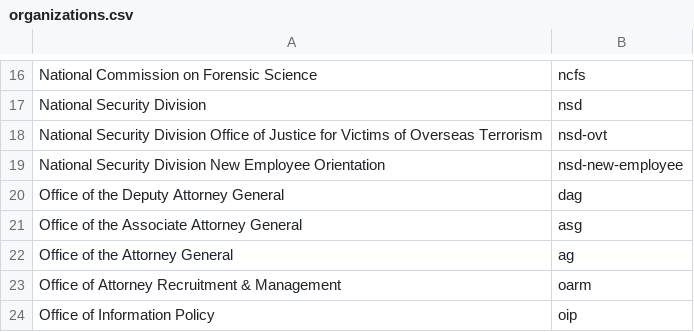
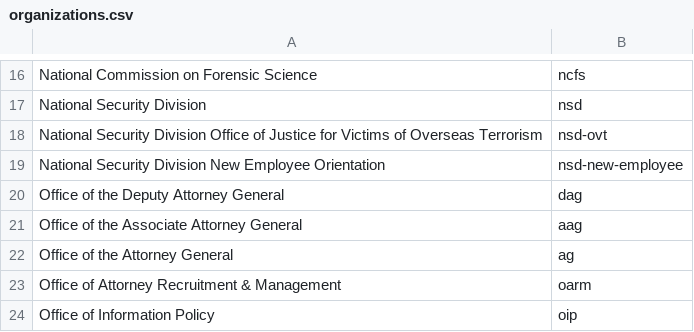
Before and after one commit to swirtSJW/migration_tools, a CSV file: sources/organizations.csv, drawn as a sheet; only a part is shown, gaps mark what is left out.

```diff
--- a/sources/organizations.csv
+++ b/sources/organizations.csv
@@ -20,3 +20,3 @@ National Security Division New Employee Orientation,nsd-new-employee
 Office of the Deputy Attorney General,dag
-Office of the Associate Attorney General,asg
+Office of the Associate Attorney General,aag
 Office of the Attorney General,ag
```
Also changed, not shown: 1 other file.
